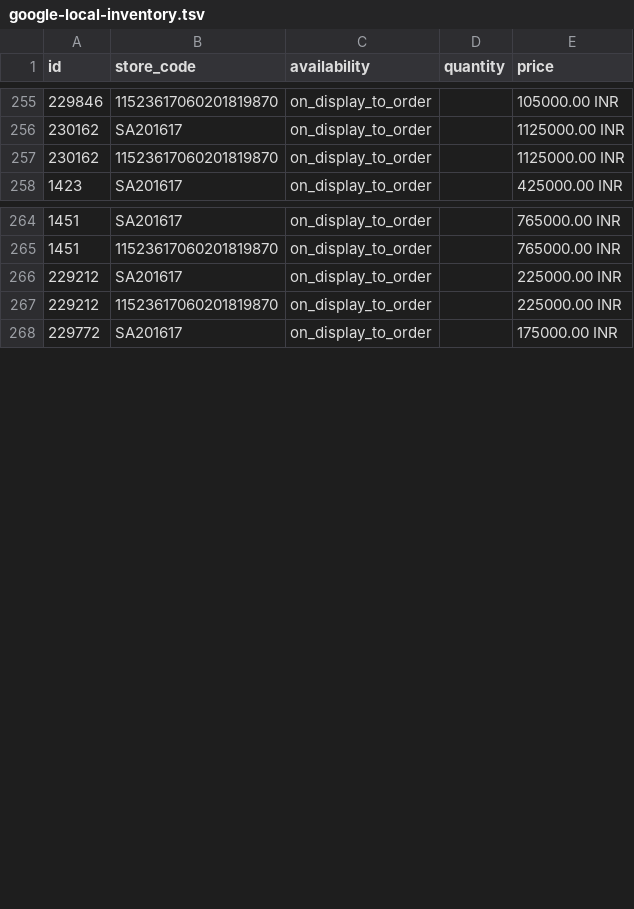
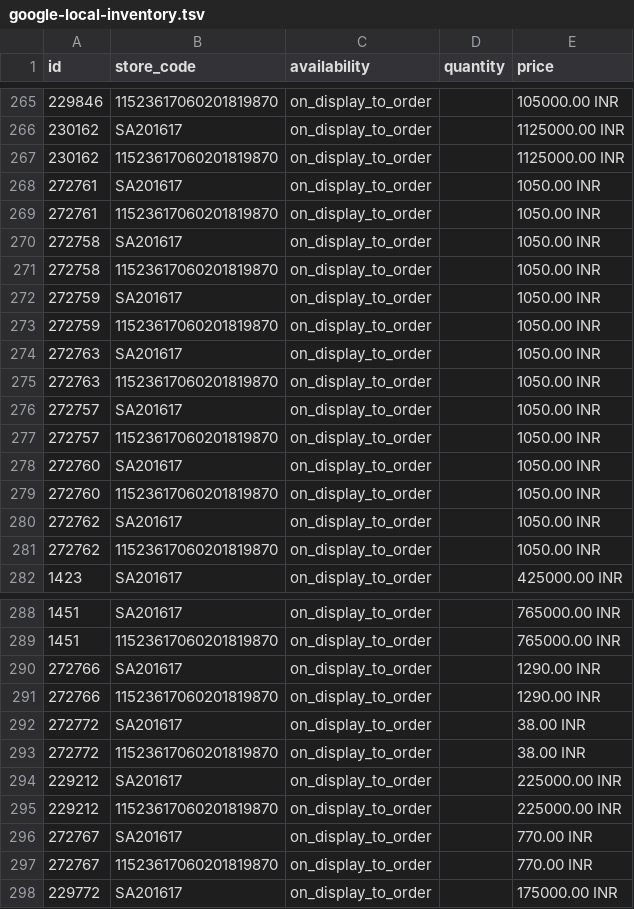
Before and after one commit to amanzz/Samanportable, a TSV file: reports/google-local-inventory.tsv, drawn as a sheet; only a part is shown, gaps mark what is left out; the diff covers the shown part only.

Commit message:
Fix Google local inventory feed

```diff
--- a/reports/google-local-inventory.tsv
+++ b/reports/google-local-inventory.tsv
@@ -257,2 +267,16 @@ id	store_code	availability	quantity	price
 230162	11523617060201819870	on_display_to_order		1125000.00 INR
+272761	SA201617	on_display_to_order		1050.00 INR
+272761	11523617060201819870	on_display_to_order		1050.00 INR
+272758	SA201617	on_display_to_order		1050.00 INR
+272758	11523617060201819870	on_display_to_order		1050.00 INR
+272759	SA201617	on_display_to_order		1050.00 INR
+272759	11523617060201819870	on_display_to_order		1050.00 INR
+272763	SA201617	on_display_to_order		1050.00 INR
+272763	11523617060201819870	on_display_to_order		1050.00 INR
+272757	SA201617	on_display_to_order		1050.00 INR
+272757	11523617060201819870	on_display_to_order		1050.00 INR
+272760	SA201617	on_display_to_order		1050.00 INR
+272760	11523617060201819870	on_display_to_order		1050.00 INR
+272762	SA201617	on_display_to_order		1050.00 INR
+272762	11523617060201819870	on_display_to_order		1050.00 INR
 1423	SA201617	on_display_to_order		425000.00 INR
@@ -265,4 +289,10 @@ id	store_code	availability	quantity	price
 1451	11523617060201819870	on_display_to_order		765000.00 INR
+272766	SA201617	on_display_to_order		1290.00 INR
+272766	11523617060201819870	on_display_to_order		1290.00 INR
+272772	SA201617	on_display_to_order		38.00 INR
+272772	11523617060201819870	on_display_to_order		38.00 INR
 229212	SA201617	on_display_to_order		225000.00 INR
 229212	11523617060201819870	on_display_to_order		225000.00 INR
+272767	SA201617	on_display_to_order		770.00 INR
+272767	11523617060201819870	on_display_to_order		770.00 INR
 229772	SA201617	on_display_to_order		175000.00 INR
```
Also changed, not shown: 10 added rows elsewhere in this file, 3 other files.
